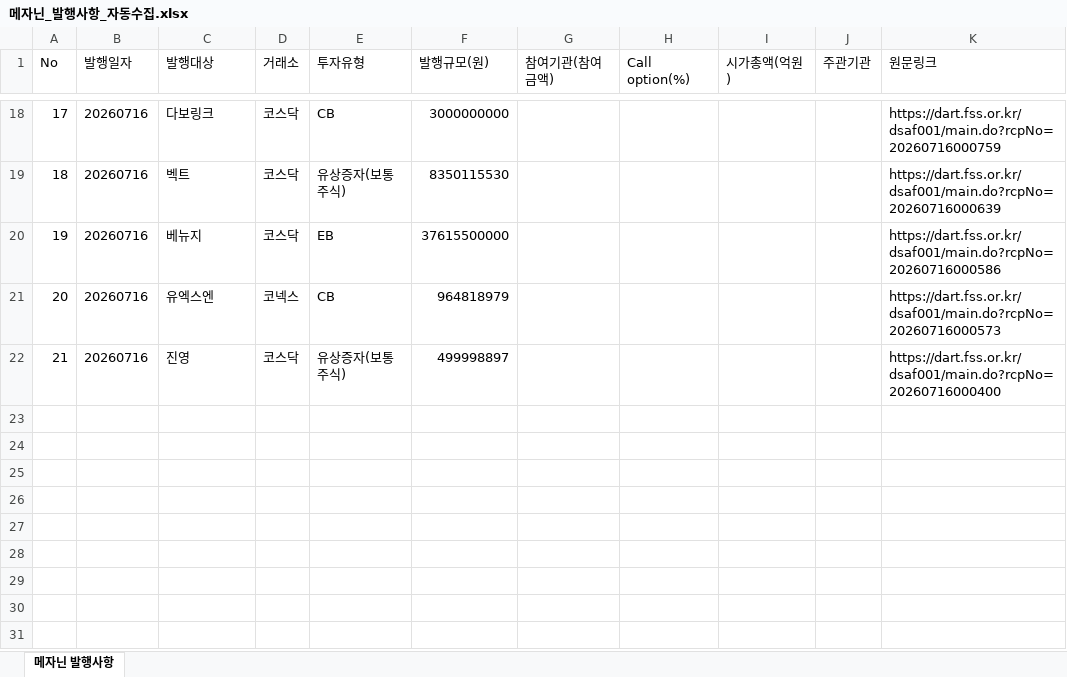
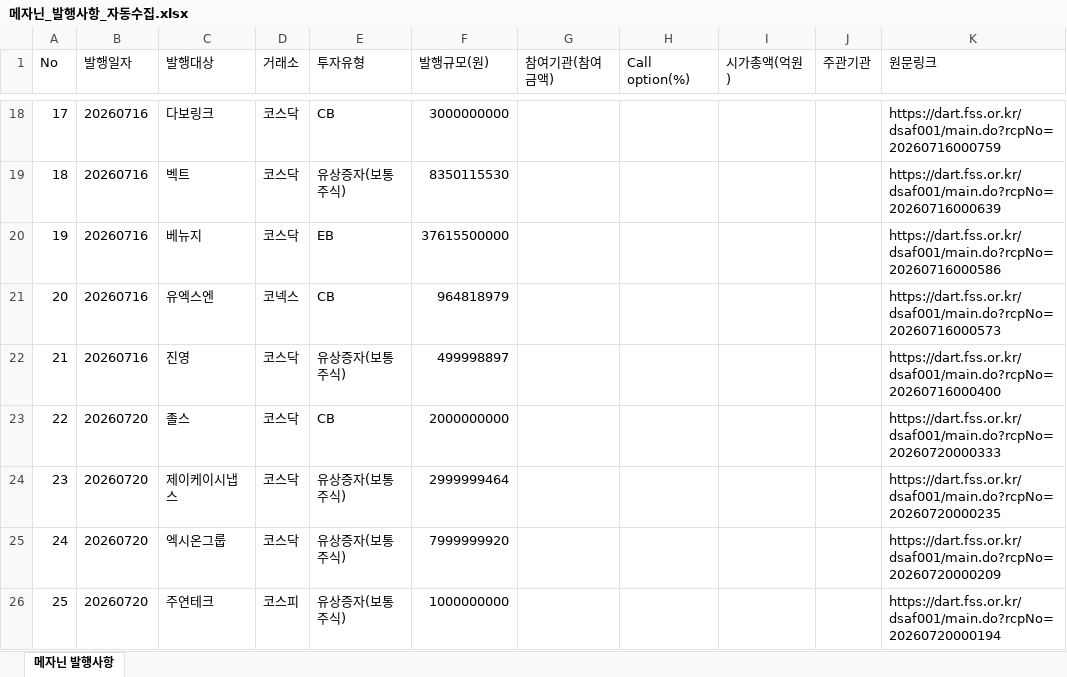
Before and after one commit to daivid0912-cpu/dart_monitor_v3, an Excel workbook: 메자닌_발행사항_자동수집.xlsx, sheet 메자닌 발행사항, drawn as a sheet; only a part is shown, gaps mark what is left out; values as stored, in another font and other column widths than the file's, no borders; the diff names each change by its address in the sheet, - before the commit and + after, or states it on an @@ line.

```diff
--- a/메자닌_발행사항_자동수집.xlsx (sheet 메자닌 발행사항)
+++ b/메자닌_발행사항_자동수집.xlsx (sheet 메자닌 발행사항)
+row 23: 22 | 20260720 | 졸스 | 코스닥 | CB | 2000000000 |  |  |  |  | https://dart.fss.or.kr/dsaf001/main.do?rcpNo=20260720000333
+row 24: 23 | 20260720 | 제이케이시냅스 | 코스닥 | 유상증자(보통주식) | 2999999464 |  |  |  |  | https://dart.fss.or.kr/dsaf001/main.do?rcpNo=20260720000235
+row 25: 24 | 20260720 | 엑시온그룹 | 코스닥 | 유상증자(보통주식) | 7999999920 |  |  |  |  | https://dart.fss.or.kr/dsaf001/main.do?rcpNo=20260720000209
+row 26: 25 | 20260720 | 주연테크 | 코스피 | 유상증자(보통주식) | 1000000000 |  |  |  |  | https://dart.fss.or.kr/dsaf001/main.do?rcpNo=20260720000194
```
Also changed, not shown: 1 other file.
